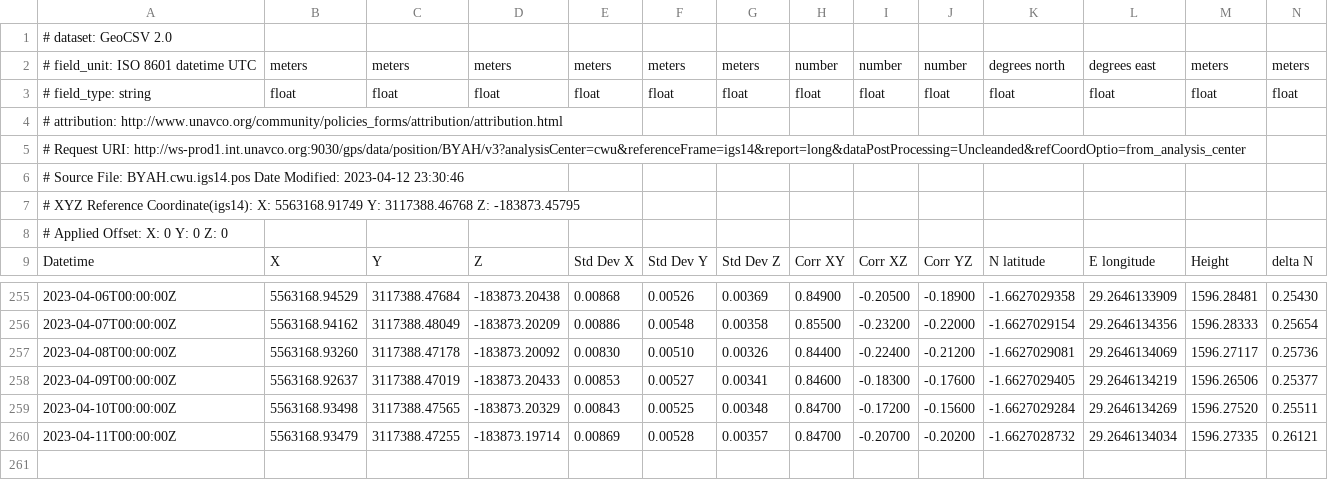
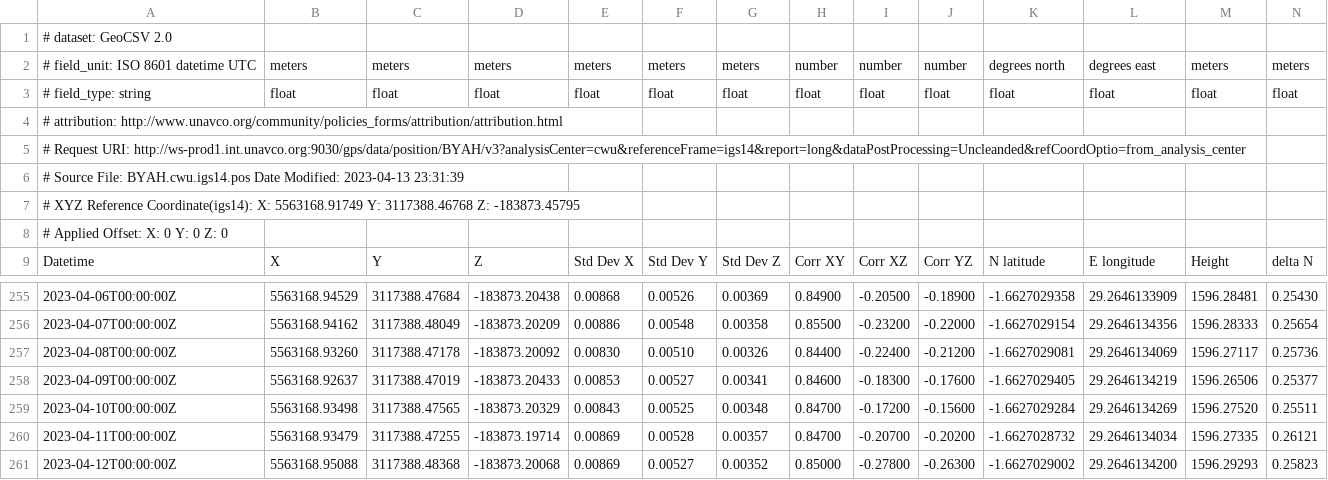
Before and after one commit to avnewman/KivuGNSS, a CSV file: timeseries/BYAH.csv, drawn as a sheet; only a part is shown, gaps mark what is left out; rows hold the shown columns only; the diff names each change by its address in the sheet, - before the commit and + after, or states it on an @@ line.

```diff
--- a/timeseries/BYAH.csv
+++ b/timeseries/BYAH.csv
-A6: …Date Modified: 2023-04-12 23:30:46
+A6: …Date Modified: 2023-04-13 23:31:39
+row 261: 2023-04-12T00:00:00Z | 5563168.95088 | 3117388.48368 | -183873.20068 | 0.00869 | 0.00527 | 0.00352 | 0.85000 | -0.27800 | -0.26300 | -1.6627029002 | 29.2646134200 | 1596.29293 | 0.25823
```
Also changed, not shown: timeseries/BNZA.csv, timeseries/IWAW.csv, 51 other files.
